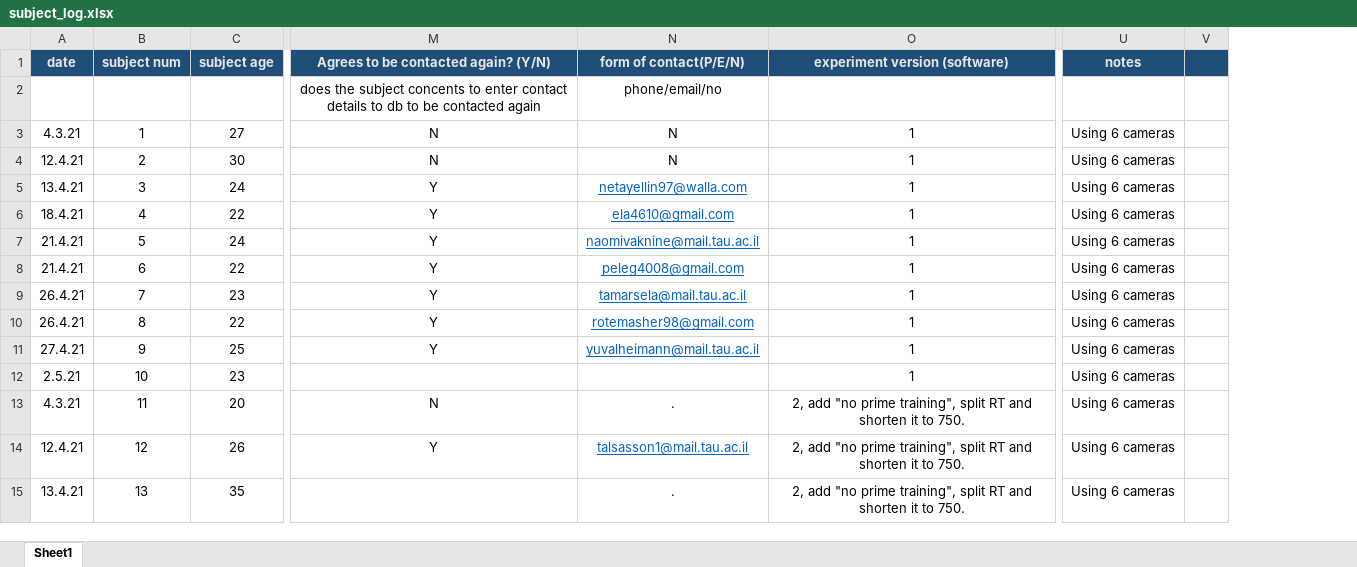
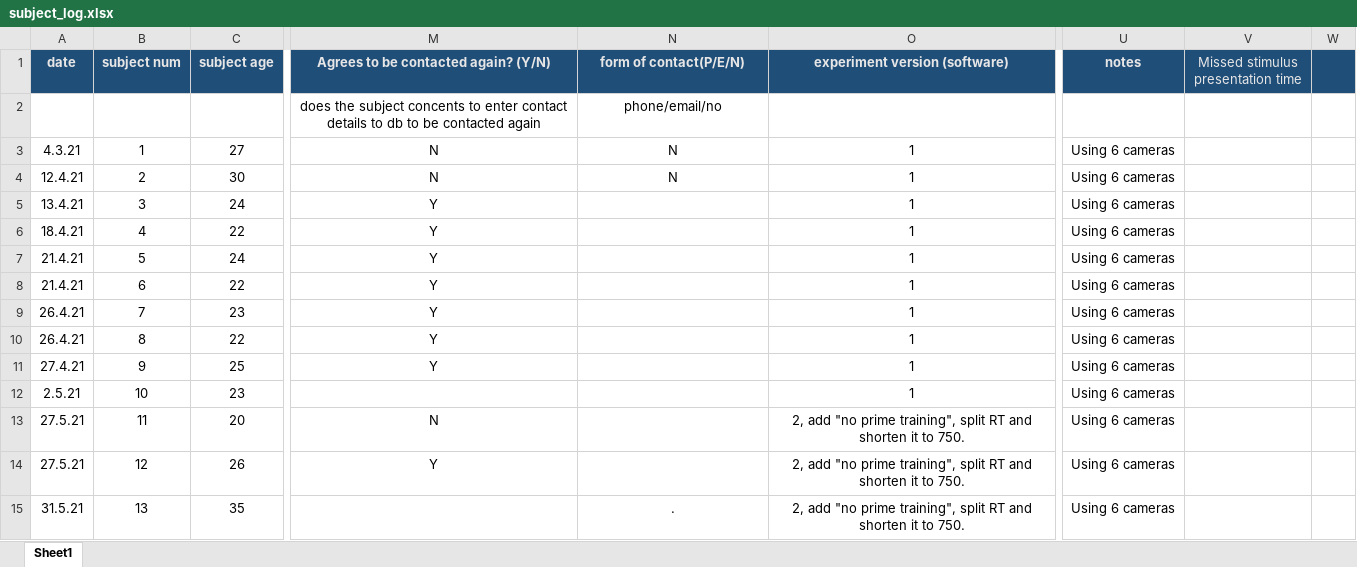
Before and after one commit to khenheller/subliminal_priming_w_motion_capture, an Excel workbook: experiment/subject_log.xlsx, sheet Sheet1, drawn as a sheet; only a part is shown, gaps mark what is left out; values as stored, in another font and other column widths than the file's, no borders; removed rows and columns are numbered as before the commit, all else as after; the diff covers the shown part only; the diff names each change by its address in the sheet, - before the commit and + after, or states it on an @@ line.

Commit message:
Fix dates in subject_log | fix duration in trials list

```diff
--- a/experiment/subject_log.xlsx (sheet Sheet1)
+++ b/experiment/subject_log.xlsx (sheet Sheet1)
-column V, empty
+column V, row 1: Missed stimulus presentation time
+column W, empty
-N5 (form of contact(P/E/N)): netayellin97@walla.com
+N5 (form of contact(P/E/N)): (empty)
-N6 (form of contact(P/E/N)): ela4610@gmail.com
+N6 (form of contact(P/E/N)): (empty)
-N7 (form of contact(P/E/N)): naomivaknine@mail.tau.ac.il
+N7 (form of contact(P/E/N)): (empty)
-N8 (form of contact(P/E/N)): peleg4008@gmail.com
+N8 (form of contact(P/E/N)): (empty)
-N9 (form of contact(P/E/N)): tamarsela@mail.tau.ac.il
+N9 (form of contact(P/E/N)): (empty)
-N10 (form of contact(P/E/N)): rotemasher98@gmail.com
+N10 (form of contact(P/E/N)): (empty)
-N11 (form of contact(P/E/N)): yuvalheimann@mail.tau.ac.il
+N11 (form of contact(P/E/N)): (empty)
-A13 (date): 4.3.21
+A13 (date): 27.5.21
-N13 (form of contact(P/E/N)): .
+N13 (form of contact(P/E/N)): (empty)
-A14 (date): 12.4.21
+A14 (date): 27.5.21
-N14 (form of contact(P/E/N)): talsasson1@mail.tau.ac.il
+N14 (form of contact(P/E/N)): (empty)
-A15 (date): 13.4.21
+A15 (date): 31.5.21
```
Also changed, not shown: 18 added rows, 7 removed rows and 7 edited cells elsewhere in this sheet, 4 other files.
